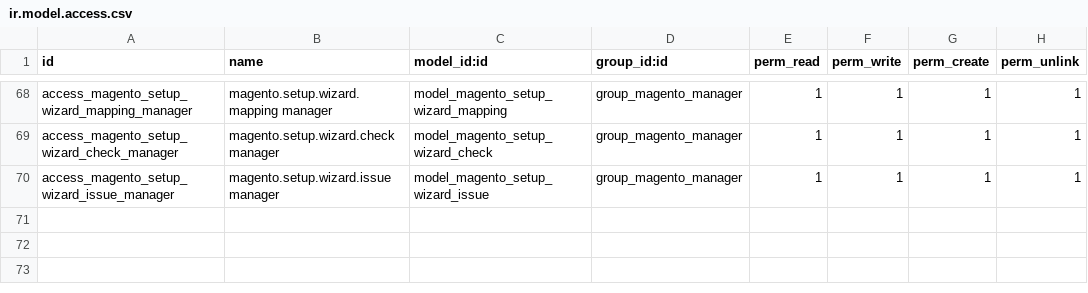
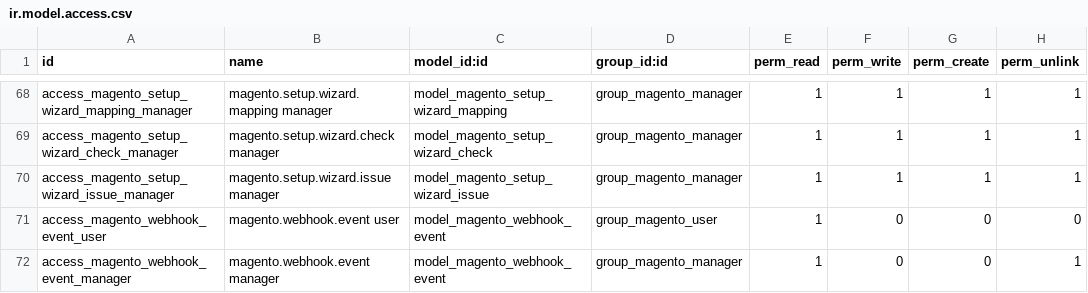
Before and after one commit to SDLC-corp/odoo-magento-connector, a CSV file: sdlc_magento_connector/security/ir.model.access.csv, drawn as a sheet; only a part is shown, gaps mark what is left out.

```diff
--- a/sdlc_magento_connector/security/ir.model.access.csv
+++ b/sdlc_magento_connector/security/ir.model.access.csv
@@ -70 +70,3 @@ access_magento_setup_wizard_check_manager,magento.setup.wizard.check manager,mod
 access_magento_setup_wizard_issue_manager,magento.setup.wizard.issue manager,model_magento_setup_wizard_issue,group_magento_manager,1,1,1,1
+access_magento_webhook_event_user,magento.webhook.event user,model_magento_webhook_event,group_magento_user,1,0,0,0
+access_magento_webhook_event_manager,magento.webhook.event manager,model_magento_webhook_event,group_magento_manager,1,0,0,1
```
Also changed, not shown: 47 other files.
